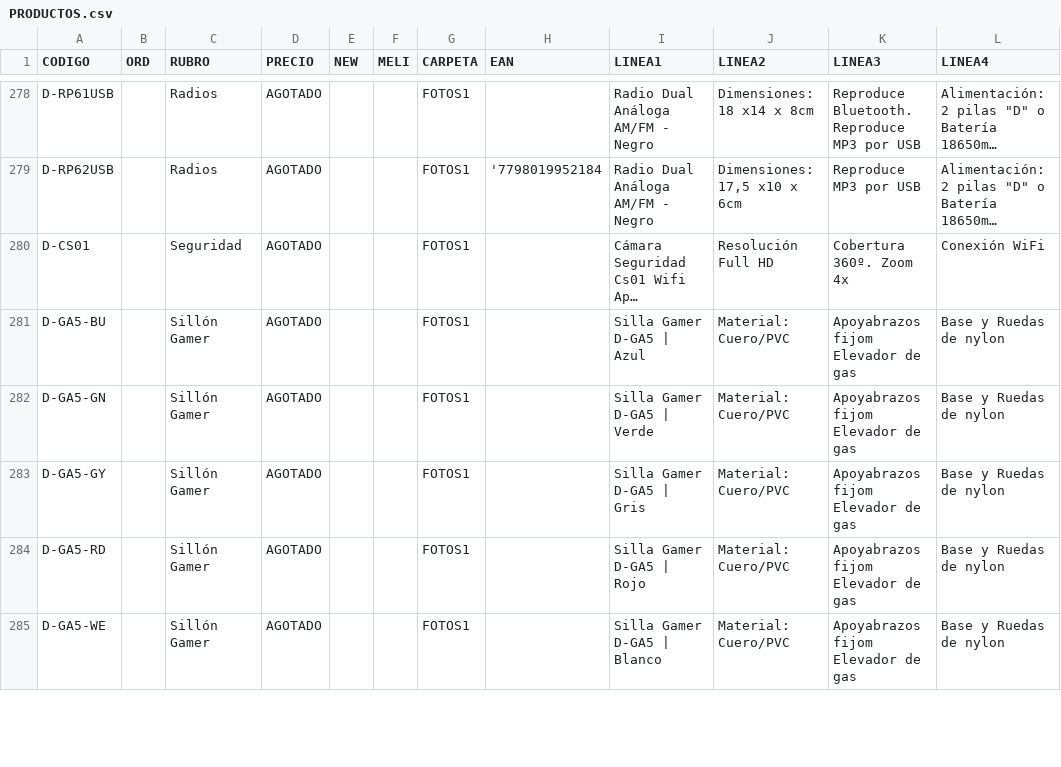
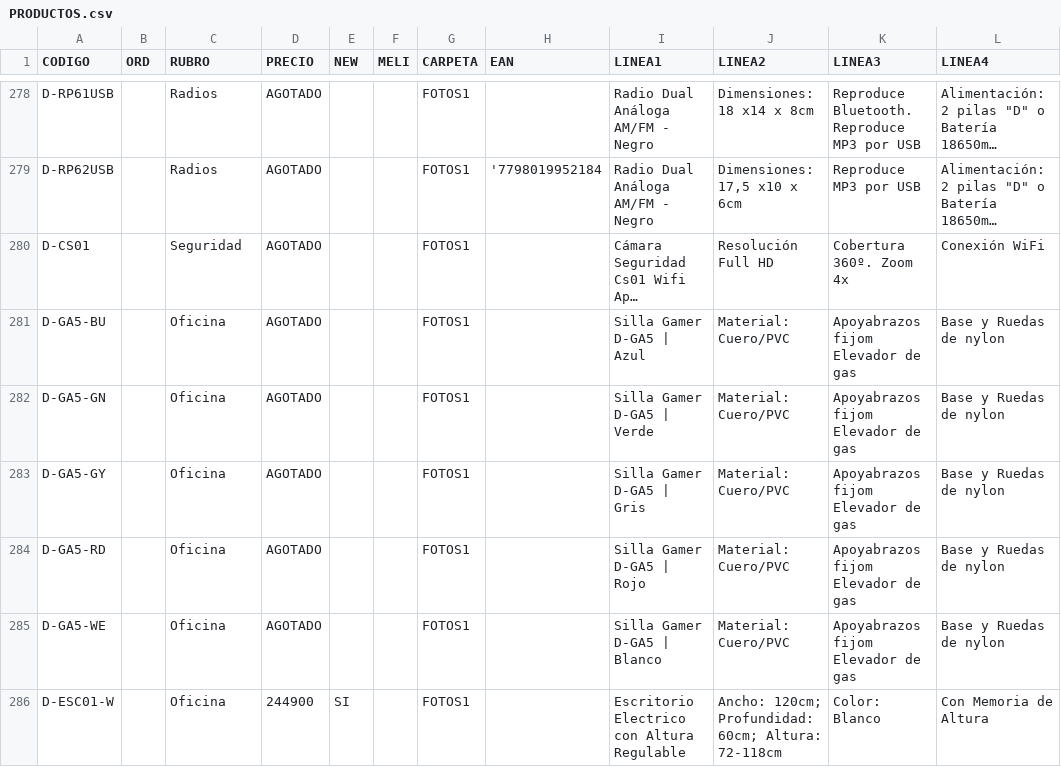
Before and after one commit to DaihatsuHub/CATALOGO-GENERAL, a CSV file: PRODUCTOS.csv, drawn as a sheet; only a part is shown, gaps mark what is left out; long unchanged cells end in …; the diff covers the shown part only; the diff names each change by its address in the sheet, - before the commit and + after, or states it on an @@ line.

Commit message:
Add files via upload

```diff
--- a/PRODUCTOS.csv
+++ b/PRODUCTOS.csv
-C281:C285 (RUBRO): Sillón Gamer
+C281:C285 (RUBRO): Oficina
+row 286: D-ESC01-W |  | Oficina | 244900 | SI |  | FOTOS1 |  | Escritorio Electrico con Altura Regulable | Ancho: 120cm; Profundidad: 60cm; Altura: 72-118cm | Color: Blanco | Con Memoria de Altura
```
Also changed, not shown: 4 added rows and 12 edited cells elsewhere in this file.
